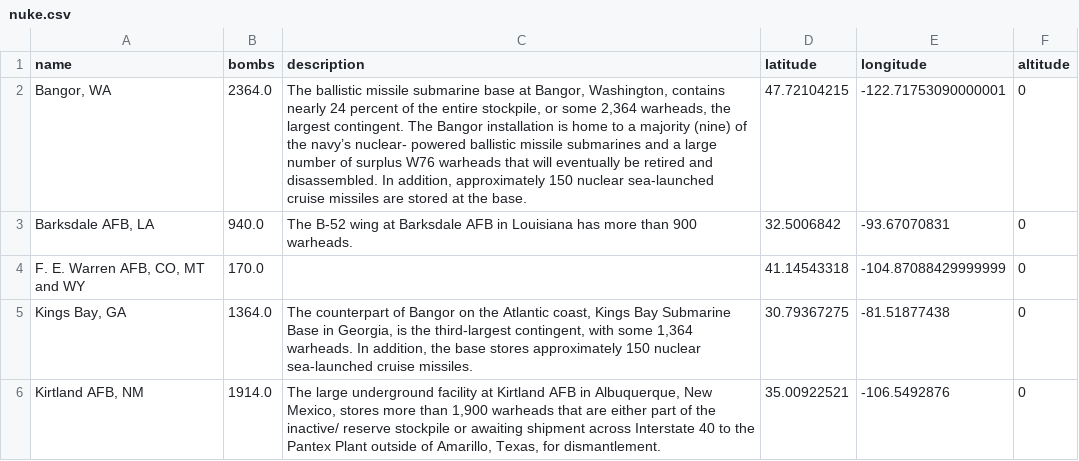
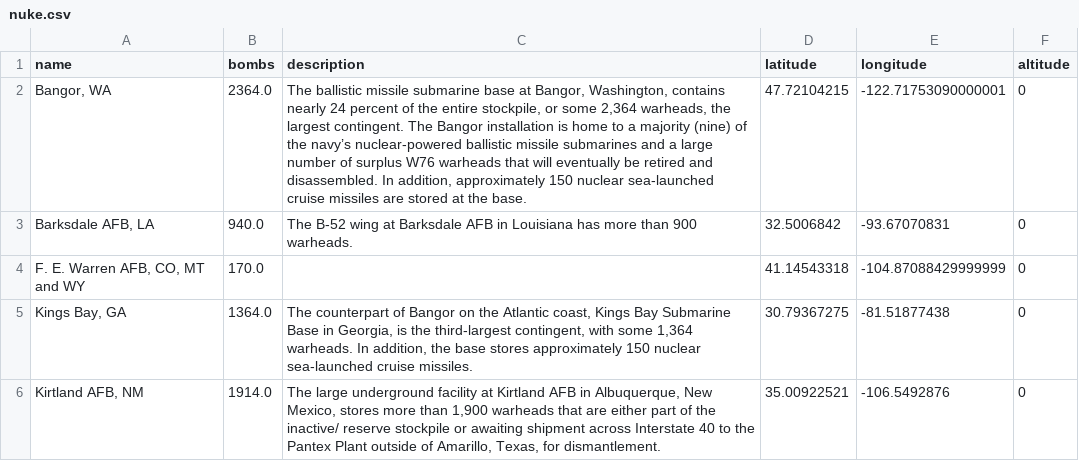
Before and after one commit to muratk5n/thirdwave, a CSV file: en/2019/05/nuke.csv, drawn as a sheet; only a part is shown.

```diff
--- a/en/2019/05/nuke.csv
+++ b/en/2019/05/nuke.csv
@@ -1,3 +1,3 @@
 name,bombs,description,latitude,longitude,altitude
-"Bangor, WA",2364.0,"The ballistic missile submarine base at Bangor, Washington, contains nearly 24 percent of the entire stockpile, or some 2,364 warheads, the largest contingent. The Bangor installation is home to a majority (nine) of the navy’s nuclear- powered ballistic missile submarines and a large number of surplus W76 warheads that will eventually be retired and disassembled. In addition, approximately 150 nuclear sea-launched cruise missiles are stored at the base.",47.72104215,-122.71753090000001,0
+"Bangor, WA",2364.0,"The ballistic missile submarine base at Bangor, Washington, contains nearly 24 percent of the entire stockpile, or some 2,364 warheads, the largest contingent. The Bangor installation is home to a majority (nine) of the navy’s nuclear-powered ballistic missile submarines and a large number of surplus W76 warheads that will eventually be retired and disassembled. In addition, approximately 150 nuclear sea-launched cruise missiles are stored at the base.",47.72104215,-122.71753090000001,0
 "Barksdale AFB, LA",940.0,The B-52 wing at Barksdale AFB in Louisiana has more than 900 warheads.,32.5006842,-93.67070831,0
```
Also changed, not shown: 2 other files.
